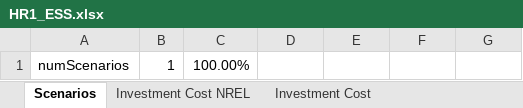
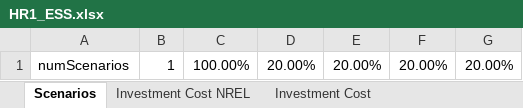
Before and after one commit to ATTEST-project/shared-resource-planning, an Excel workbook: data/Simulations/HR1/Shared ESS/HR1_ESS.xlsx, sheet Scenarios, drawn as a sheet; values as stored, in another font and other column widths than the file's, no borders; the diff names each change by its address in the sheet, - before the commit and + after, or states it on an @@ line.

```diff
--- a/data/Simulations/HR1/Shared ESS/HR1_ESS.xlsx (sheet Scenarios)
+++ b/data/Simulations/HR1/Shared ESS/HR1_ESS.xlsx (sheet Scenarios)
-D1: (empty)
+D1: 20.00%
-E1: (empty)
+E1: 20.00%
-F1: (empty)
+F1: 20.00%
-G1: (empty)
+G1: 20.00%
```
Also changed, not shown: sheet UpActivation, 2020, Winter, sheet DownActivation, 2020, Winter, other sheet tabs, data/Simulations/HR1/A_KPC_35_1/A_KPC_35_1_2020.xlsx, data/Simulations/HR1/A_KPC_35_1/Raw Data/A_KPC_35.xlsx, 28 other files.
